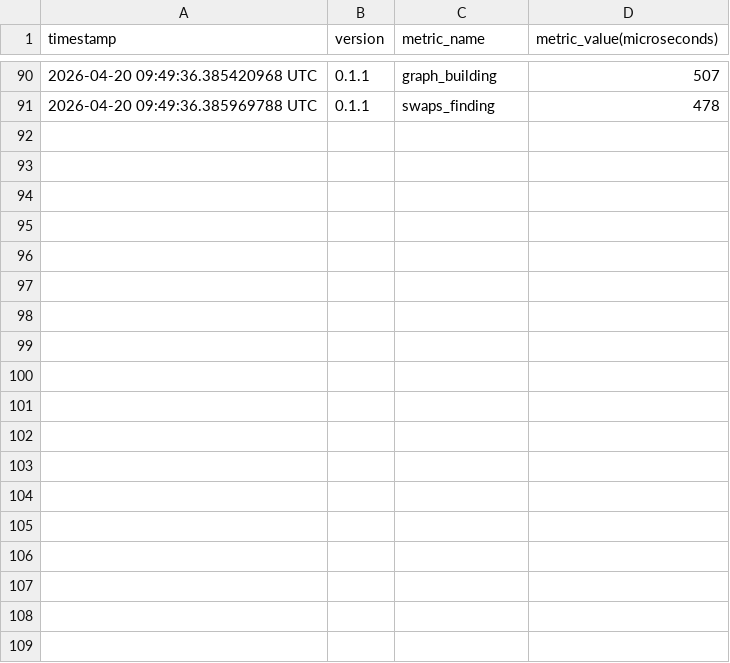
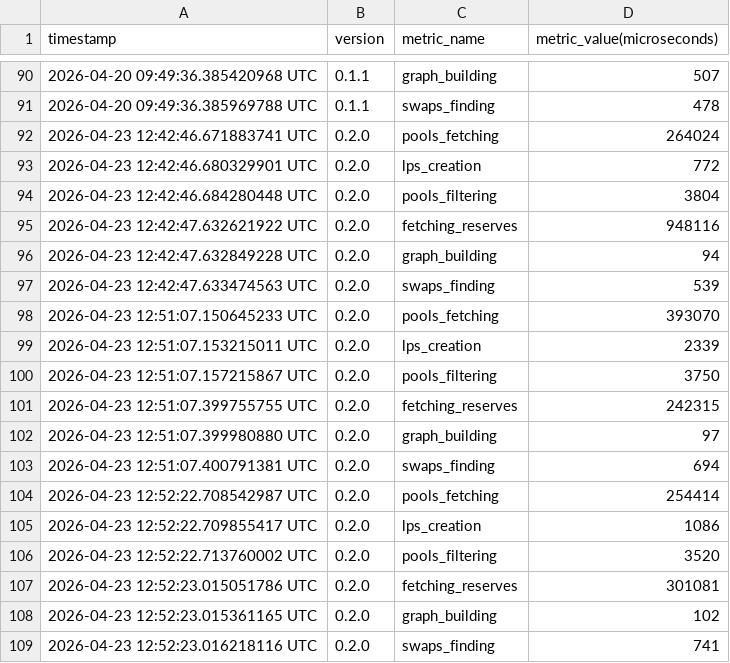
Before and after one commit to vladiouz/bsc-thesis, a CSV file: arbitrage-bot/metrics.csv, drawn as a sheet; only a part is shown, gaps mark what is left out.

Commit message:
Add notifications for tracked LPs in the notifier and filter LPs

```diff
--- a/arbitrage-bot/metrics.csv
+++ b/arbitrage-bot/metrics.csv
@@ -91 +91,19 @@ timestamp,version,metric_name,metric_value(microseconds)
 2026-04-20 09:49:36.385969788 UTC,0.1.1,swaps_finding,478
+2026-04-23 12:42:46.671883741 UTC,0.2.0,pools_fetching,264024
+2026-04-23 12:42:46.680329901 UTC,0.2.0,lps_creation,772
+2026-04-23 12:42:46.684280448 UTC,0.2.0,pools_filtering,3804
+2026-04-23 12:42:47.632621922 UTC,0.2.0,fetching_reserves,948116
+2026-04-23 12:42:47.632849228 UTC,0.2.0,graph_building,94
+2026-04-23 12:42:47.633474563 UTC,0.2.0,swaps_finding,539
+2026-04-23 12:51:07.150645233 UTC,0.2.0,pools_fetching,393070
+2026-04-23 12:51:07.153215011 UTC,0.2.0,lps_creation,2339
+2026-04-23 12:51:07.157215867 UTC,0.2.0,pools_filtering,3750
+2026-04-23 12:51:07.399755755 UTC,0.2.0,fetching_reserves,242315
+2026-04-23 12:51:07.399980880 UTC,0.2.0,graph_building,97
+2026-04-23 12:51:07.400791381 UTC,0.2.0,swaps_finding,694
+2026-04-23 12:52:22.708542987 UTC,0.2.0,pools_fetching,254414
+2026-04-23 12:52:22.709855417 UTC,0.2.0,lps_creation,1086
+2026-04-23 12:52:22.713760002 UTC,0.2.0,pools_filtering,3520
+2026-04-23 12:52:23.015051786 UTC,0.2.0,fetching_reserves,301081
+2026-04-23 12:52:23.015361165 UTC,0.2.0,graph_building,102
+2026-04-23 12:52:23.016218116 UTC,0.2.0,swaps_finding,741
```
Also changed, not shown: 36 other files.
